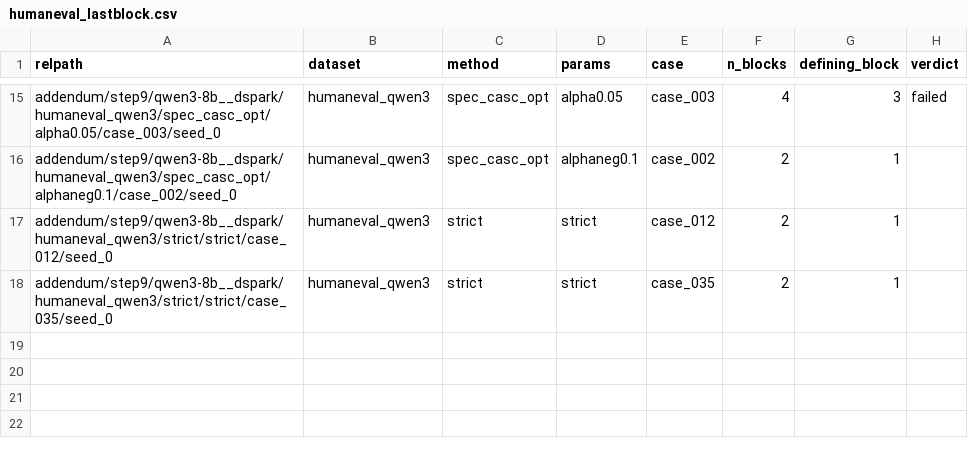
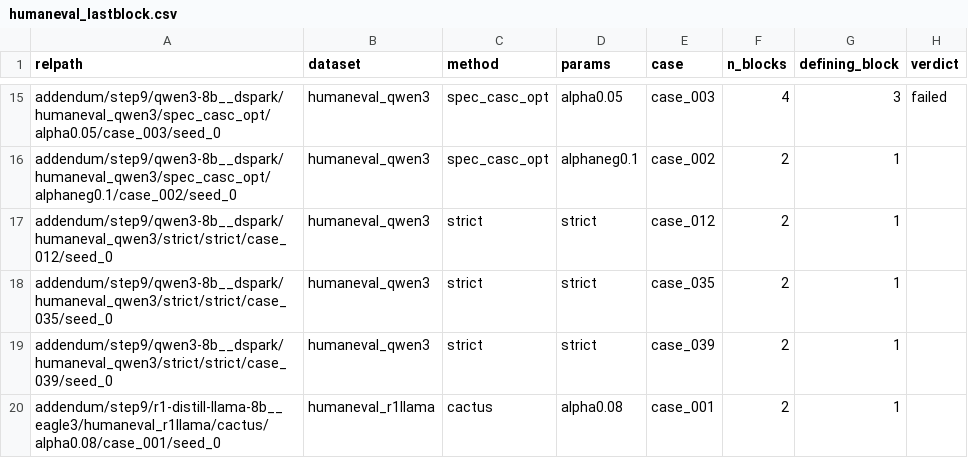
Before and after one commit to billxby/lossy-token-eff, a CSV file: campaign/addendum/step9/humaneval_lastblock.csv, drawn as a sheet; only a part is shown, gaps mark what is left out.

```diff
--- a/campaign/addendum/step9/humaneval_lastblock.csv
+++ b/campaign/addendum/step9/humaneval_lastblock.csv
@@ -18 +18,3 @@ addendum/step9/qwen3-8b__dspark/humaneval_qwen3/strict/strict/case_012/seed_0,hu
 addendum/step9/qwen3-8b__dspark/humaneval_qwen3/strict/strict/case_035/seed_0,humaneval_qwen3,strict,strict,case_035,2,1,
+addendum/step9/qwen3-8b__dspark/humaneval_qwen3/strict/strict/case_039/seed_0,humaneval_qwen3,strict,strict,case_039,2,1,
+addendum/step9/r1-distill-llama-8b__eagle3/humaneval_r1llama/cactus/alpha0.08/case_001/seed_0,humaneval_r1llama,cactus,alpha0.08,case_001,2,1,
```
Also changed, not shown: campaign/addendum/step9/manifest.csv, campaign/addendum/tables/pairs__llama31-8b-instruct__eagle1.csv, 37 other files.
